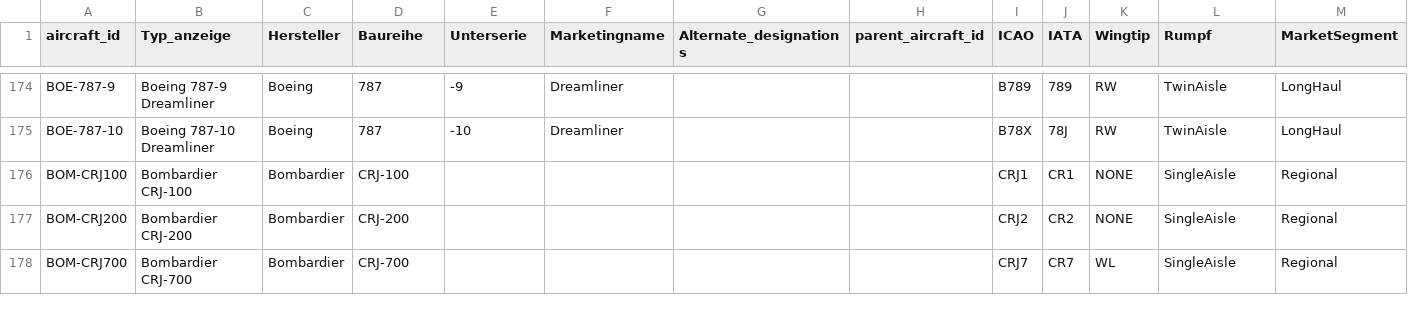
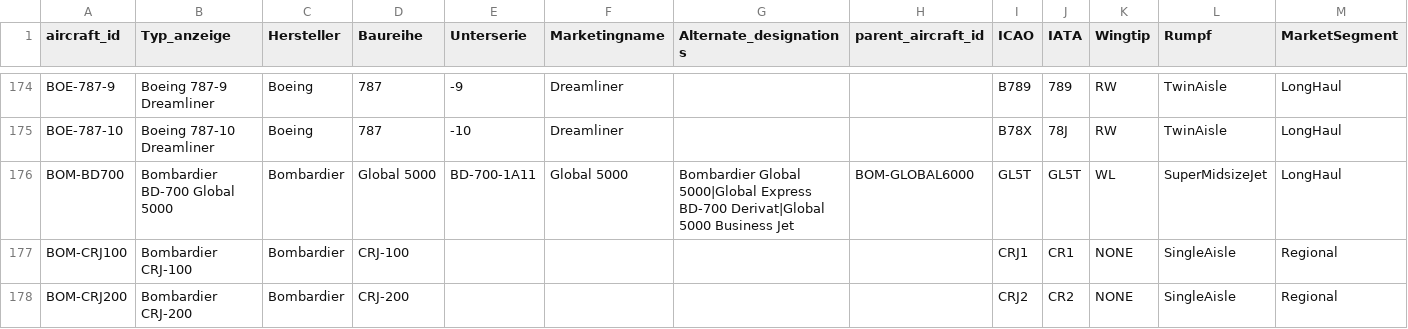
Before and after one commit to ugnet90/aircraft-labels, a CSV file: data/passenger_aircraft_full.csv, drawn as a sheet; only a part is shown, gaps mark what is left out; the shorter side is filled out with more unchanged rows; rows hold the shown columns only; the diff names each change by its address in the sheet, - before the commit and + after, or states it on an @@ line.

Commit message:
Add files via upload

```diff
--- a/data/passenger_aircraft_full.csv
+++ b/data/passenger_aircraft_full.csv
+row 176: BOM-BD700 | Bombardier BD-700 Global 5000 | Bombardier | Global 5000 | BD-700-1A11 | Global 5000 | Bombardier Global 5000|Global Express BD-700 Derivat|Global 5000 Business Jet | BOM-GLOBAL6000 | GL5T | GL5T | WL | SuperMidsizeJet | LongHaul
```
